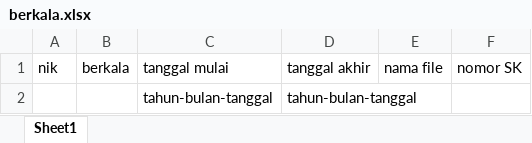
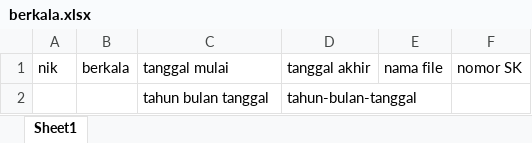
Before and after one commit to hilfina/kepegawaian, an Excel workbook: Assets/format/berkala.xlsx, sheet Sheet1, drawn as a sheet; values as stored, in another font and other column widths than the file's, no borders; the diff names each change by its address in the sheet, - before the commit and + after, or states it on an @@ line.

```diff
--- a/Assets/format/berkala.xlsx (sheet Sheet1)
+++ b/Assets/format/berkala.xlsx (sheet Sheet1)
-C2: tahun-bulan-tanggal
+C2: tahun bulan tanggal
```
Also changed, not shown: 24 other files.
